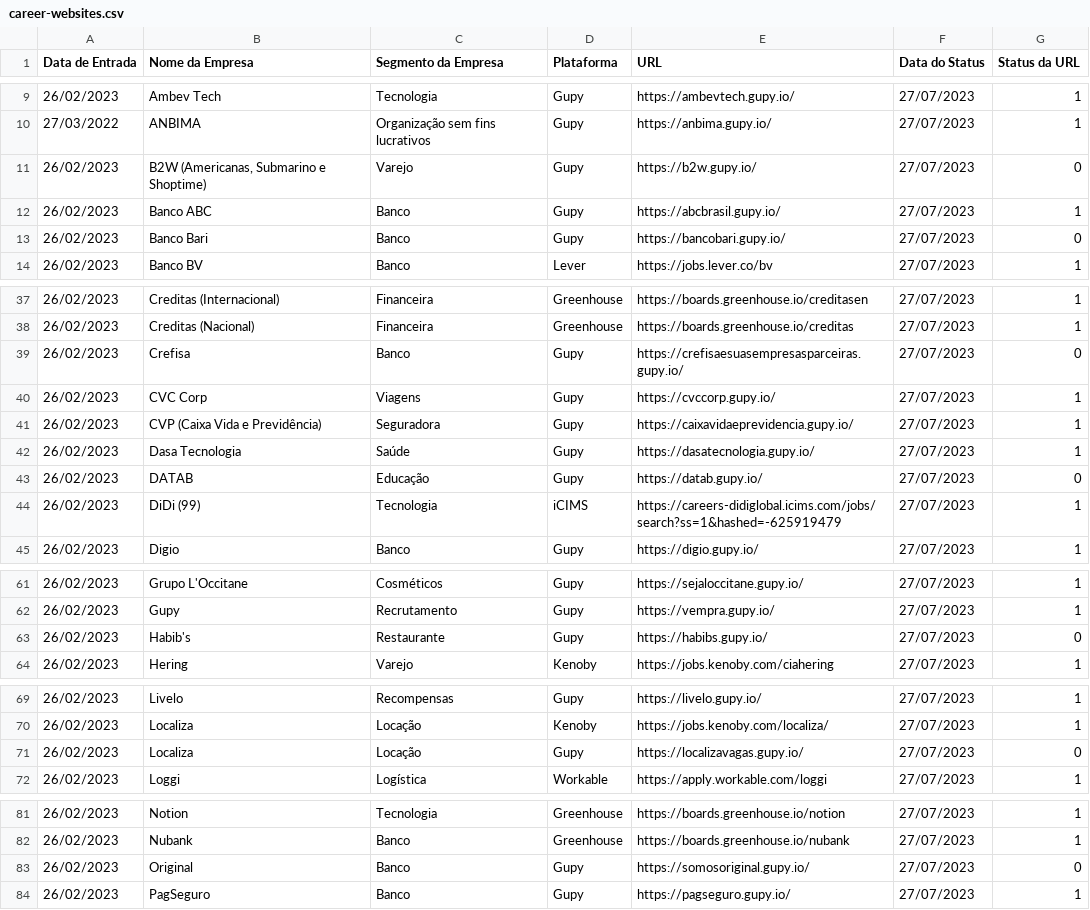
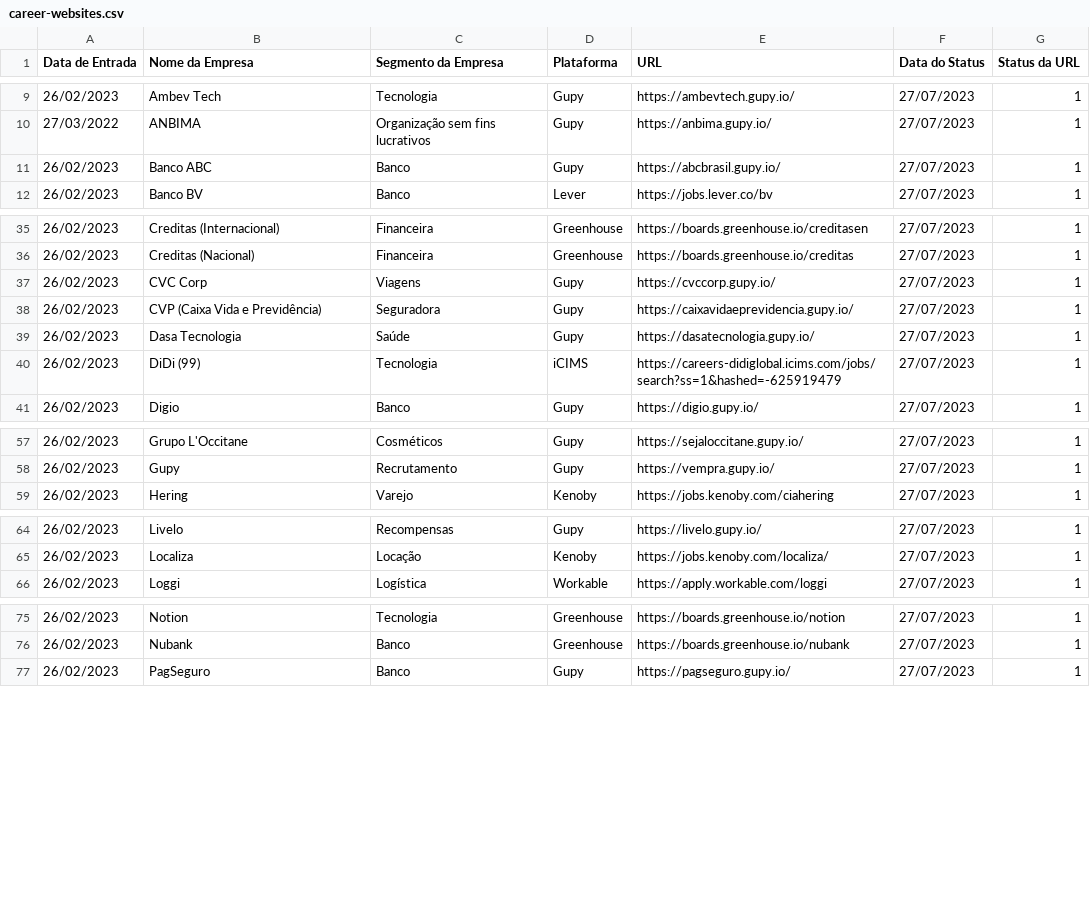
Before and after one commit to eualannascimento/lista-trabalhe-conosco, a CSV file: src/csv/career-websites.csv, drawn as a sheet; only a part is shown, gaps mark what is left out.

```diff
--- a/src/csv/career-websites.csv
+++ b/src/csv/career-websites.csv
@@ -10,5 +10,3 @@ Data de Entrada,Nome da Empresa,Segmento da Empresa,Plataforma,URL,Data do Statu
 27/03/2022,ANBIMA,Organização sem fins lucrativos,Gupy,https://anbima.gupy.io/,27/07/2023,1
-26/02/2023,"B2W (Americanas, Submarino e Shoptime)",Varejo,Gupy,https://b2w.gupy.io/,27/07/2023,0
 26/02/2023,Banco ABC,Banco,Gupy,https://abcbrasil.gupy.io/,27/07/2023,1
-26/02/2023,Banco Bari,Banco,Gupy,https://bancobari.gupy.io/,27/07/2023,0
 26/02/2023,Banco BV,Banco,Lever,https://jobs.lever.co/bv,27/07/2023,1
@@ -38,3 +36,2 @@ Data de Entrada,Nome da Empresa,Segmento da Empresa,Plataforma,URL,Data do Statu
 26/02/2023,Creditas (Nacional),Financeira,Greenhouse,https://boards.greenhouse.io/creditas,27/07/2023,1
-26/02/2023,Crefisa,Banco,Gupy,https://crefisaesuasempresasparceiras.gupy.io/,27/07/2023,0
 26/02/2023,CVC Corp,Viagens,Gupy,https://cvccorp.gupy.io/,27/07/2023,1
@@ -42,3 +39,2 @@ Data de Entrada,Nome da Empresa,Segmento da Empresa,Plataforma,URL,Data do Statu
 26/02/2023,Dasa Tecnologia,Saúde,Gupy,https://dasatecnologia.gupy.io/,27/07/2023,1
-26/02/2023,DATAB,Educação,Gupy,https://datab.gupy.io/,27/07/2023,0
 26/02/2023,DiDi (99),Tecnologia,iCIMS,https://careers-didiglobal.icims.com/jobs/search?ss=1&hashed=-625919479,27/07/2023,1
@@ -62,3 +58,2 @@ Data de Entrada,Nome da Empresa,Segmento da Empresa,Plataforma,URL,Data do Statu
 26/02/2023,Gupy,Recrutamento,Gupy,https://vempra.gupy.io/,27/07/2023,1
-26/02/2023,Habib's,Restaurante,Gupy,https://habibs.gupy.io/,27/07/2023,0
 26/02/2023,Hering,Varejo,Kenoby,https://jobs.kenoby.com/ciahering,27/07/2023,1
@@ -70,3 +65,2 @@ Data de Entrada,Nome da Empresa,Segmento da Empresa,Plataforma,URL,Data do Statu
 26/02/2023,Localiza,Locação,Kenoby,https://jobs.kenoby.com/localiza/,27/07/2023,1
-26/02/2023,Localiza,Locação,Gupy,https://localizavagas.gupy.io/,27/07/2023,0
 26/02/2023,Loggi,Logística,Workable,https://apply.workable.com/loggi,27/07/2023,1
@@ -82,3 +76,2 @@ Data de Entrada,Nome da Empresa,Segmento da Empresa,Plataforma,URL,Data do Statu
 26/02/2023,Nubank,Banco,Greenhouse,https://boards.greenhouse.io/nubank,27/07/2023,1
-26/02/2023,Original,Banco,Gupy,https://somosoriginal.gupy.io/,27/07/2023,0
 26/02/2023,PagSeguro,Banco,Gupy,https://pagseguro.gupy.io/,27/07/2023,1
```
Also changed, not shown: 1 other file.
